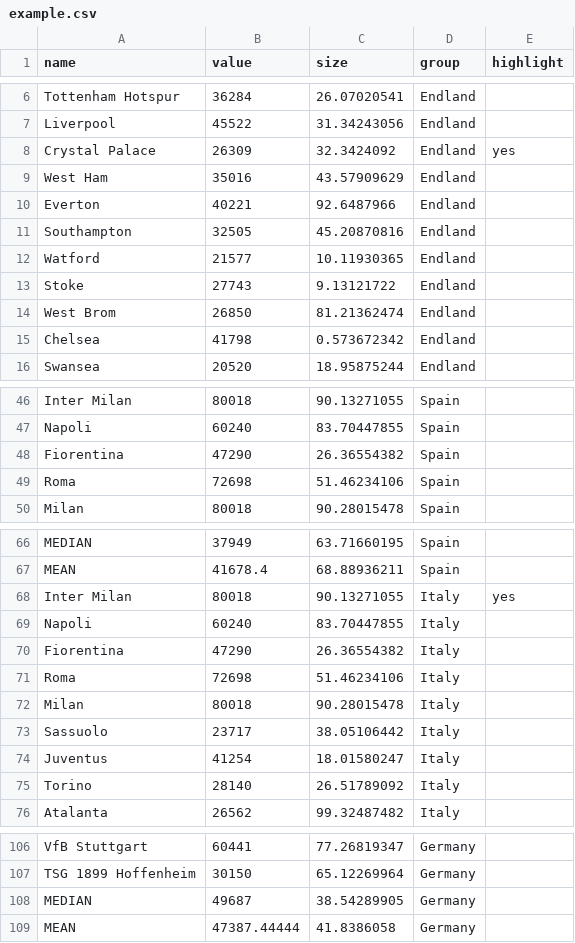
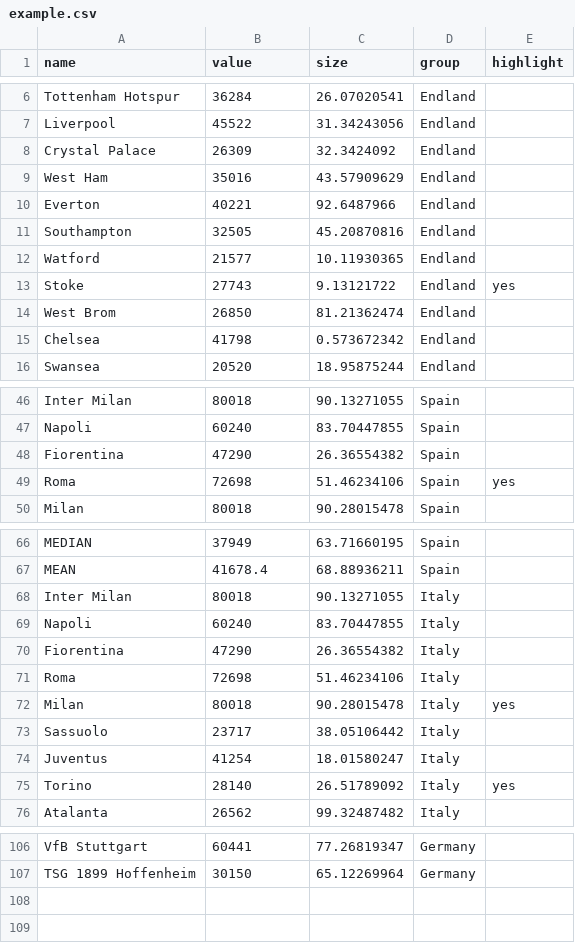
Before and after one commit to ft-interactive/visual-vocabulary, a CSV file: dot-plot/example.csv, drawn as a sheet; only a part is shown, gaps mark what is left out; the diff covers the shown part only.

```diff
--- a/dot-plot/example.csv
+++ b/dot-plot/example.csv
@@ -7,3 +7,3 @@ Tottenham Hotspur,36284,26.07020541,Endland,
 Liverpool,45522,31.34243056,Endland,
-Crystal Palace,26309,32.3424092,Endland,yes
+Crystal Palace,26309,32.3424092,Endland,
 West Ham,35016,43.57909629,Endland,
@@ -12,3 +12,3 @@ Southampton,32505,45.20870816,Endland,
 Watford,21577,10.11930365,Endland,
-Stoke,27743,9.13121722,Endland,
+Stoke,27743,9.13121722,Endland,yes
 West Brom,26850,81.21362474,Endland,
@@ -48,3 +48,3 @@ Napoli,60240,83.70447855,Spain,
 Fiorentina,47290,26.36554382,Spain,
-Roma,72698,51.46234106,Spain,
+Roma,72698,51.46234106,Spain,yes
 Milan,80018,90.28015478,Spain,
@@ -67,3 +67,3 @@ MEDIAN,37949,63.71660195,Spain,
 MEAN,41678.4,68.88936211,Spain,
-Inter Milan,80018,90.13271055,Italy,yes
+Inter Milan,80018,90.13271055,Italy,
 Napoli,60240,83.70447855,Italy,
@@ -71,6 +71,6 @@ Fiorentina,47290,26.36554382,Italy,
 Roma,72698,51.46234106,Italy,
-Milan,80018,90.28015478,Italy,
+Milan,80018,90.28015478,Italy,yes
 Sassuolo,23717,38.05106442,Italy,
 Juventus,41254,18.01580247,Italy,
-Torino,28140,26.51789092,Italy,
+Torino,28140,26.51789092,Italy,yes
 Atalanta,26562,99.32487482,Italy,
@@ -107,3 +107 @@ VfB Stuttgart,60441,77.26819347,Germany,
 TSG 1899 Hoffenheim,30150,65.12269964,Germany,
-MEDIAN,49687,38.54289905,Germany,
-MEAN,47387.44444,41.8386058,Germany,
```
Also changed, not shown: 2 edited cells elsewhere in this file, 2 other files.
